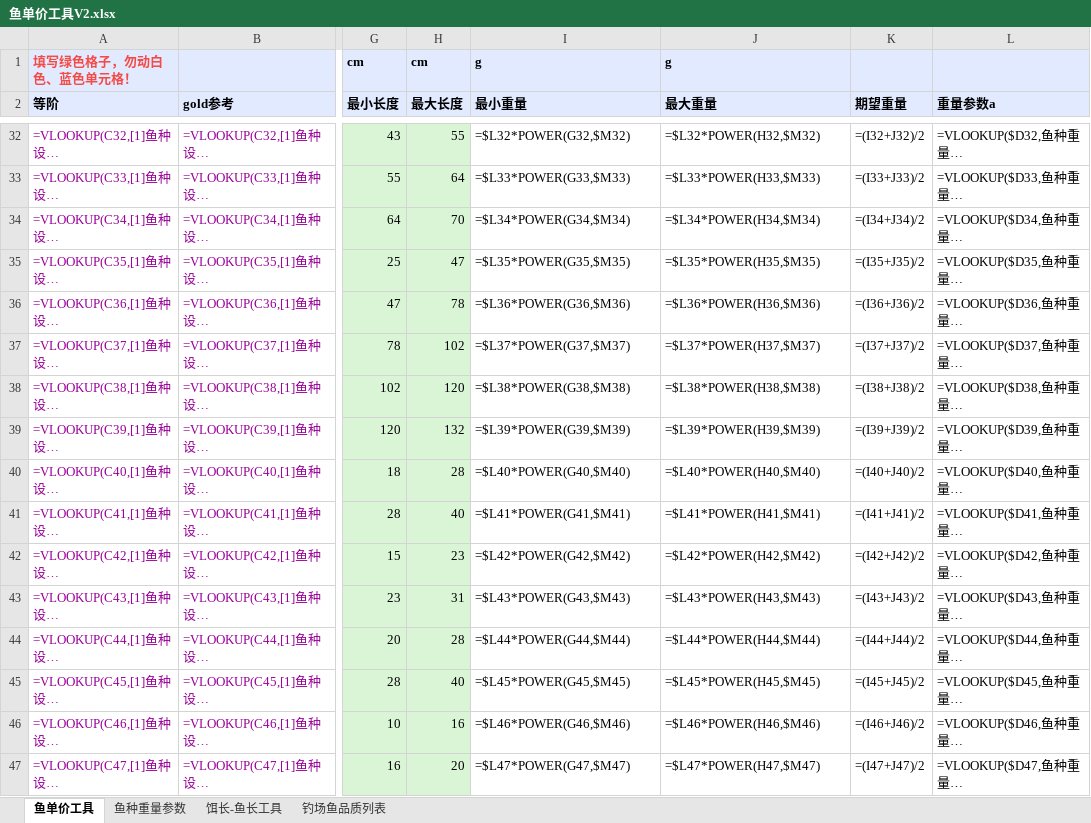
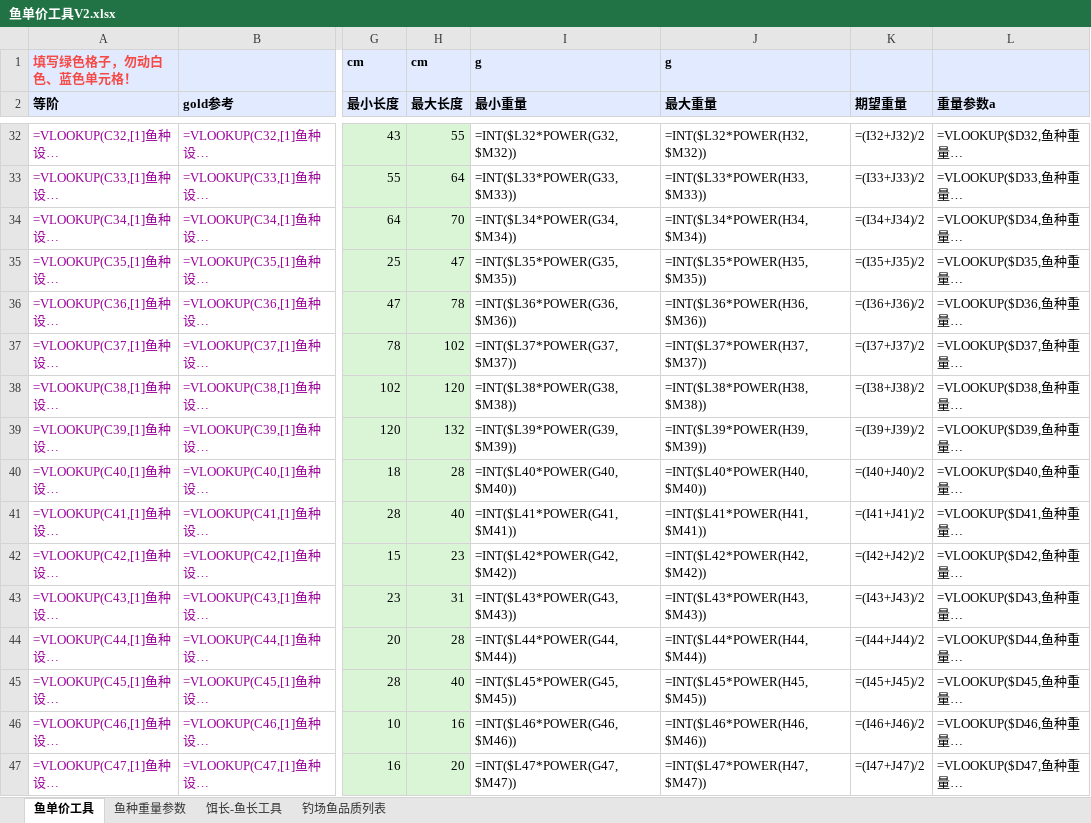
Before and after one commit to futouyiba/StatDemo, an Excel workbook: intermediateTables/鱼单价工具V2.xlsx, sheet 鱼单价工具, drawn as a sheet; only a part is shown, gaps mark what is left out; long unchanged cells end in …; values as stored, in another font and other column widths than the file's, no borders; formulas without a stored value are shown as written; charts and pictures not drawn; the diff covers the shown part only; the diff names each change by its address in the sheet, - before the commit and + after, or states it on an @@ line.

```diff
--- a/intermediateTables/鱼单价工具V2.xlsx (sheet 鱼单价工具)
+++ b/intermediateTables/鱼单价工具V2.xlsx (sheet 鱼单价工具)
-I32 (最小重量): =$L32*POWER(G32,$M32)
+I32 (最小重量): =INT($L32*POWER(G32,$M32))
-J32 (最大重量): =$L32*POWER(H32,$M32)
+J32 (最大重量): =INT($L32*POWER(H32,$M32))
-I33 (最小重量): =$L33*POWER(G33,$M33)
+I33 (最小重量): =INT($L33*POWER(G33,$M33))
-J33 (最大重量): =$L33*POWER(H33,$M33)
+J33 (最大重量): =INT($L33*POWER(H33,$M33))
-I34 (最小重量): =$L34*POWER(G34,$M34)
+I34 (最小重量): =INT($L34*POWER(G34,$M34))
-J34 (最大重量): =$L34*POWER(H34,$M34)
+J34 (最大重量): =INT($L34*POWER(H34,$M34))
-I35 (最小重量): =$L35*POWER(G35,$M35)
+I35 (最小重量): =INT($L35*POWER(G35,$M35))
-J35 (最大重量): =$L35*POWER(H35,$M35)
+J35 (最大重量): =INT($L35*POWER(H35,$M35))
-I36 (最小重量): =$L36*POWER(G36,$M36)
+I36 (最小重量): =INT($L36*POWER(G36,$M36))
-J36 (最大重量): =$L36*POWER(H36,$M36)
+J36 (最大重量): =INT($L36*POWER(H36,$M36))
-I37 (最小重量): =$L37*POWER(G37,$M37)
+I37 (最小重量): =INT($L37*POWER(G37,$M37))
-J37 (最大重量): =$L37*POWER(H37,$M37)
+J37 (最大重量): =INT($L37*POWER(H37,$M37))
-I38 (最小重量): =$L38*POWER(G38,$M38)
+I38 (最小重量): =INT($L38*POWER(G38,$M38))
-J38 (最大重量): =$L38*POWER(H38,$M38)
+J38 (最大重量): =INT($L38*POWER(H38,$M38))
-I39 (最小重量): =$L39*POWER(G39,$M39)
+I39 (最小重量): =INT($L39*POWER(G39,$M39))
-J39 (最大重量): =$L39*POWER(H39,$M39)
+J39 (最大重量): =INT($L39*POWER(H39,$M39))
-I40 (最小重量): =$L40*POWER(G40,$M40)
+I40 (最小重量): =INT($L40*POWER(G40,$M40))
-J40 (最大重量): =$L40*POWER(H40,$M40)
+J40 (最大重量): =INT($L40*POWER(H40,$M40))
-I41 (最小重量): =$L41*POWER(G41,$M41)
+I41 (最小重量): =INT($L41*POWER(G41,$M41))
-J41 (最大重量): =$L41*POWER(H41,$M41)
+J41 (最大重量): =INT($L41*POWER(H41,$M41))
-I42 (最小重量): =$L42*POWER(G42,$M42)
+I42 (最小重量): =INT($L42*POWER(G42,$M42))
-J42 (最大重量): =$L42*POWER(H42,$M42)
+J42 (最大重量): =INT($L42*POWER(H42,$M42))
-I43 (最小重量): =$L43*POWER(G43,$M43)
+I43 (最小重量): =INT($L43*POWER(G43,$M43))
-J43 (最大重量): =$L43*POWER(H43,$M43)
+J43 (最大重量): =INT($L43*POWER(H43,$M43))
-I44 (最小重量): =$L44*POWER(G44,$M44)
+I44 (最小重量): =INT($L44*POWER(G44,$M44))
-J44 (最大重量): =$L44*POWER(H44,$M44)
+J44 (最大重量): =INT($L44*POWER(H44,$M44))
-I45 (最小重量): =$L45*POWER(G45,$M45)
+I45 (最小重量): =INT($L45*POWER(G45,$M45))
-J45 (最大重量): =$L45*POWER(H45,$M45)
+J45 (最大重量): =INT($L45*POWER(H45,$M45))
-I46 (最小重量): =$L46*POWER(G46,$M46)
+I46 (最小重量): =INT($L46*POWER(G46,$M46))
-J46 (最大重量): =$L46*POWER(H46,$M46)
+J46 (最大重量): =INT($L46*POWER(H46,$M46))
-I47 (最小重量): =$L47*POWER(G47,$M47)
+I47 (最小重量): =INT($L47*POWER(G47,$M47))
-J47 (最大重量): =$L47*POWER(H47,$M47)
+J47 (最大重量): =INT($L47*POWER(H47,$M47))
```
Also changed, not shown: 138 edited cells elsewhere in this sheet, 2 other files.
